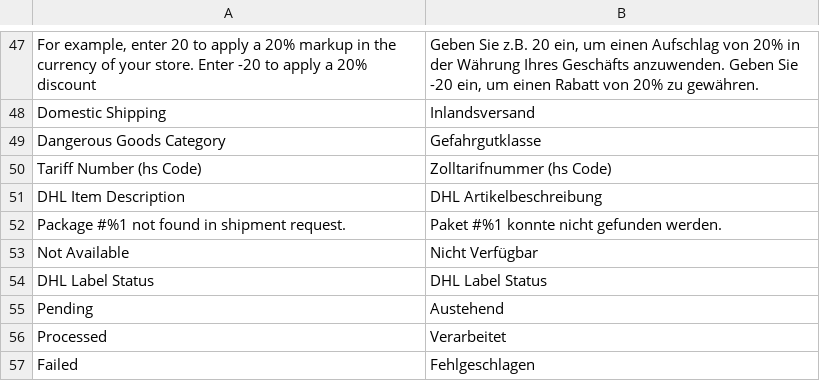
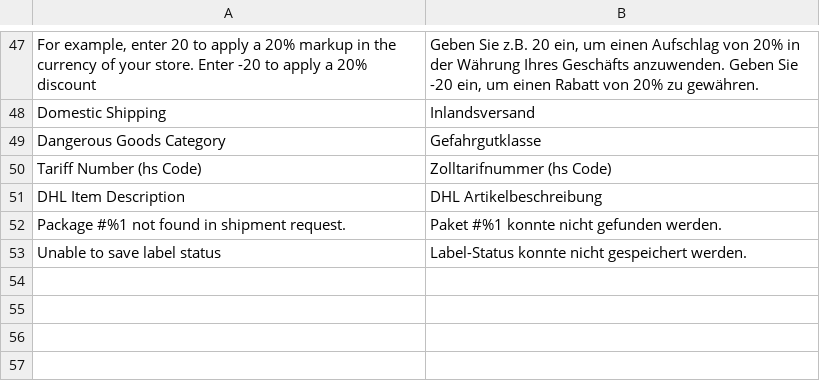
Before and after one commit to netresearch/dhl-module-shipping-core, a CSV file: i18n/de_DE.csv, drawn as a sheet; only a part is shown, gaps mark what is left out; removed rows and columns are numbered as before the commit, all else as after; the diff names each change by its address in the sheet, - before the commit and + after, or states it on an @@ line.

```diff
--- a/i18n/de_DE.csv
+++ b/i18n/de_DE.csv
-row 53: Not Available | Nicht Verfügbar
-row 54: DHL Label Status | DHL Label Status
-row 55: Pending | Austehend
-row 56: Processed | Verarbeitet
-row 57: Failed | Fehlgeschlagen
+row 53: Unable to save label status | Label-Status konnte nicht gespeichert werden.
```
Also changed, not shown: i18n/en_US.csv, 25 other files.
